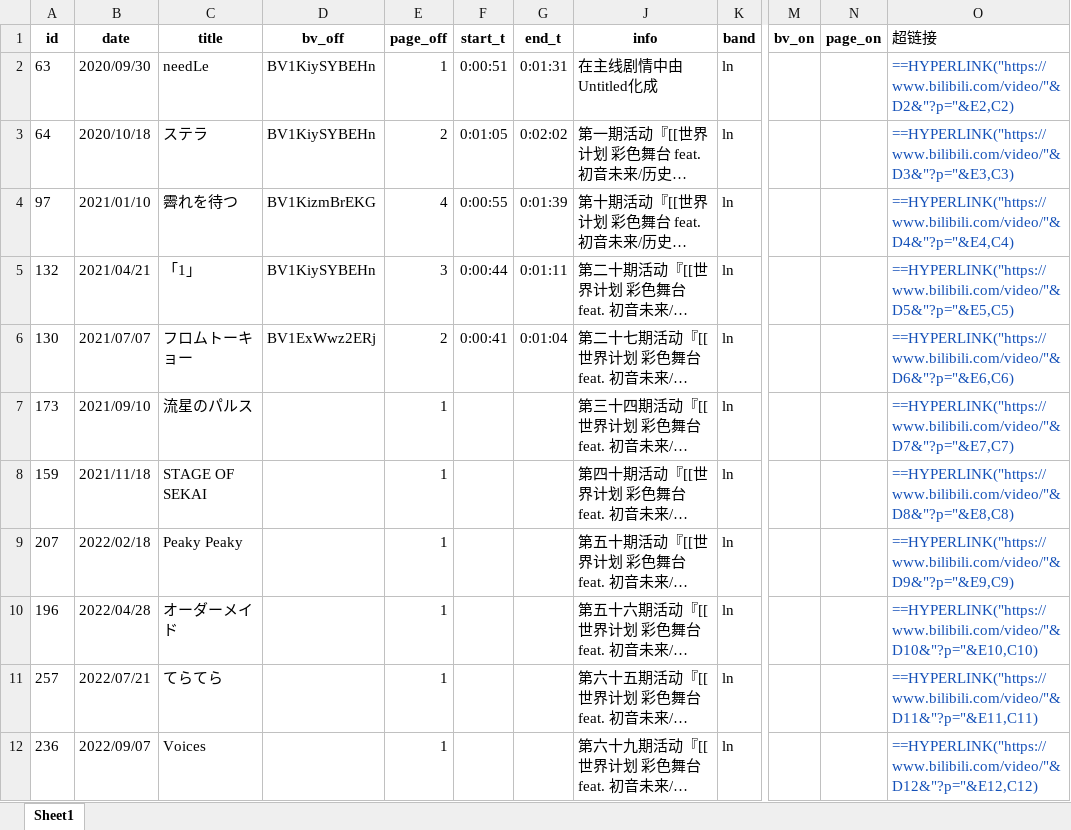
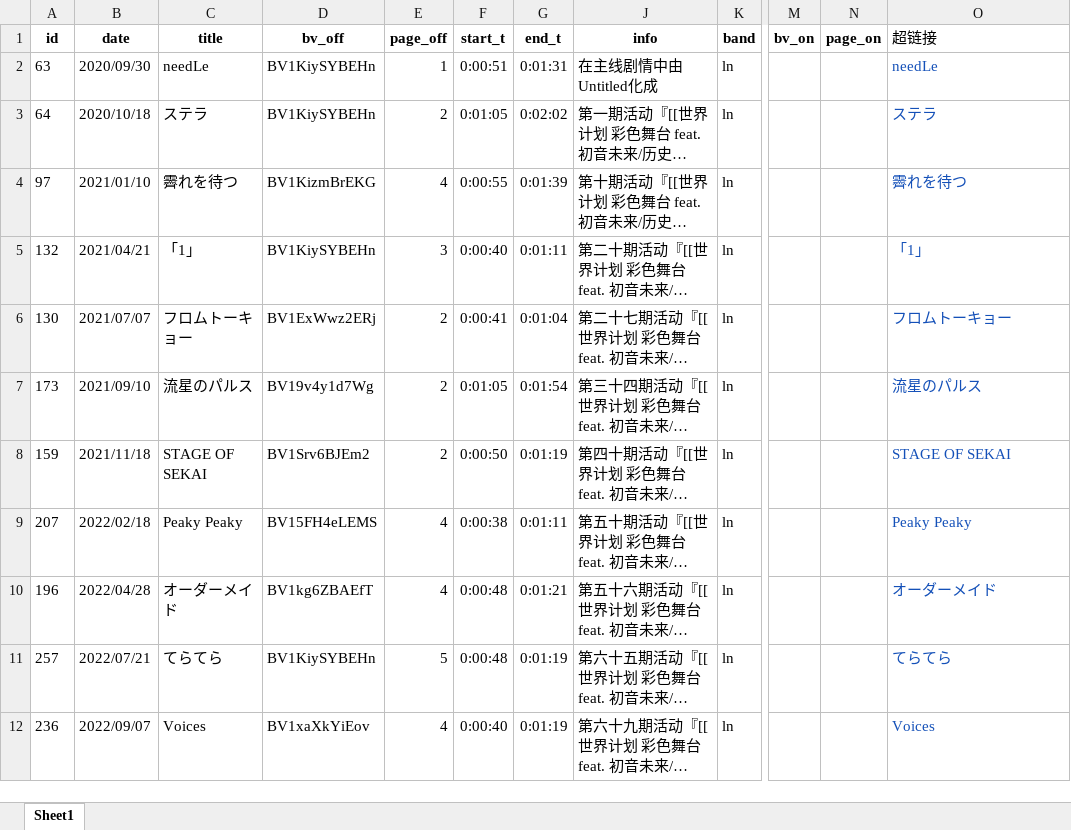
Before and after one commit to Wedneston/RandSekai, an Excel workbook: database/KaraSeka数据库.xlsx, sheet Sheet1, drawn as a sheet; only a part is shown, gaps mark what is left out; long unchanged cells end in …; values as stored, in another font and other column widths than the file's, no borders; formulas without a stored value are shown as written; the diff covers the shown part only; the diff names each change by its address in the sheet, - before the commit and + after, or states it on an @@ line.

Commit message:
Update KaraSeka数据库.xlsx

```diff
--- a/database/KaraSeka数据库.xlsx (sheet Sheet1)
+++ b/database/KaraSeka数据库.xlsx (sheet Sheet1)
-O2 (超链接): ==HYPERLINK("https://www.bilibili.com/video/"&D2&"?p="&E2,C2)
+O2 (超链接): needLe
-O3 (超链接): ==HYPERLINK("https://www.bilibili.com/video/"&D3&"?p="&E3,C3)
+O3 (超链接): ステラ
-O4 (超链接): ==HYPERLINK("https://www.bilibili.com/video/"&D4&"?p="&E4,C4)
+O4 (超链接): 霽れを待つ
-F5 (start_t): 0:00:44
+F5 (start_t): 0:00:40
-O5 (超链接): ==HYPERLINK("https://www.bilibili.com/video/"&D5&"?p="&E5,C5)
+O5 (超链接): 「1」
-O6 (超链接): ==HYPERLINK("https://www.bilibili.com/video/"&D6&"?p="&E6,C6)
+O6 (超链接): フロムトーキョー
-D7 (bv_off): (empty)
+D7 (bv_off): BV19v4y1d7Wg
-E7:E8 (page_off): 1
+E7:E8 (page_off): 2
-F7 (start_t): (empty)
+F7 (start_t): 0:01:05
-G7 (end_t): (empty)
+G7 (end_t): 0:01:54
-O7 (超链接): ==HYPERLINK("https://www.bilibili.com/video/"&D7&"?p="&E7,C7)
+O7 (超链接): 流星のパルス
-D8 (bv_off): (empty)
+D8 (bv_off): BV1Srv6BJEm2
-F8 (start_t): (empty)
+F8 (start_t): 0:00:50
-G8 (end_t): (empty)
+G8 (end_t): 0:01:19
-O8 (超链接): ==HYPERLINK("https://www.bilibili.com/video/"&D8&"?p="&E8,C8)
+O8 (超链接): STAGE OF SEKAI
-D9 (bv_off): (empty)
+D9 (bv_off): BV15FH4eLEMS
-E9:E10 (page_off): 1
+E9:E10 (page_off): 4
-F9 (start_t): (empty)
+F9 (start_t): 0:00:38
-G9 (end_t): (empty)
+G9 (end_t): 0:01:11
-O9 (超链接): ==HYPERLINK("https://www.bilibili.com/video/"&D9&"?p="&E9,C9)
+O9 (超链接): Peaky Peaky
-D10 (bv_off): (empty)
+D10 (bv_off): BV1kg6ZBAEfT
-F10:F11 (start_t): (empty)
+F10:F11 (start_t): 0:00:48
-G10 (end_t): (empty)
+G10 (end_t): 0:01:21
-O10 (超链接): ==HYPERLINK("https://www.bilibili.com/video/"&D10&"?p="&E10,C10)
+O10 (超链接): オーダーメイド
-D11 (bv_off): (empty)
+D11 (bv_off): BV1KiySYBEHn
-E11 (page_off): 1
+E11 (page_off): 5
-G11:G12 (end_t): (empty)
+G11:G12 (end_t): 0:01:19
-O11 (超链接): ==HYPERLINK("https://www.bilibili.com/video/"&D11&"?p="&E11,C11)
+O11 (超链接): てらてら
-D12 (bv_off): (empty)
+D12 (bv_off): BV1xaXkYiEov
-E12 (page_off): 1
+E12 (page_off): 4
-F12 (start_t): (empty)
+F12 (start_t): 0:00:40
-O12 (超链接): ==HYPERLINK("https://www.bilibili.com/video/"&D12&"?p="&E12,C12)
+O12 (超链接): Voices
```
Also changed, not shown: 1250 edited cells elsewhere in this sheet.
